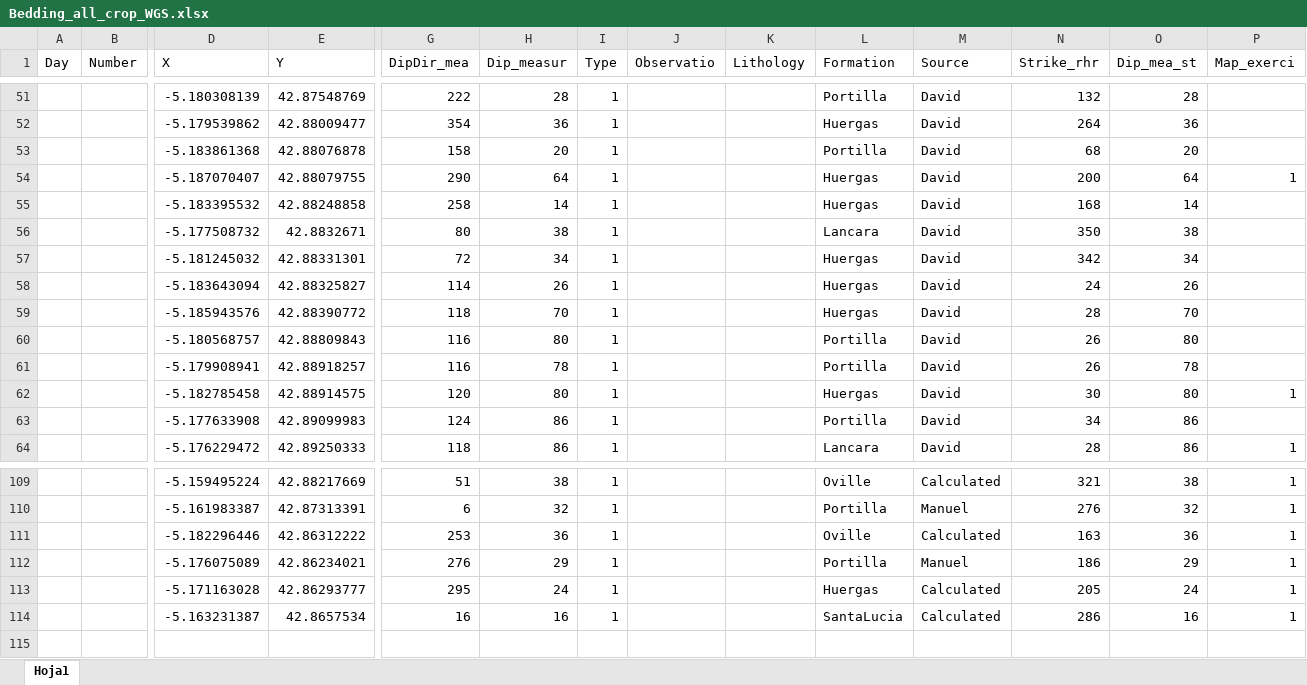
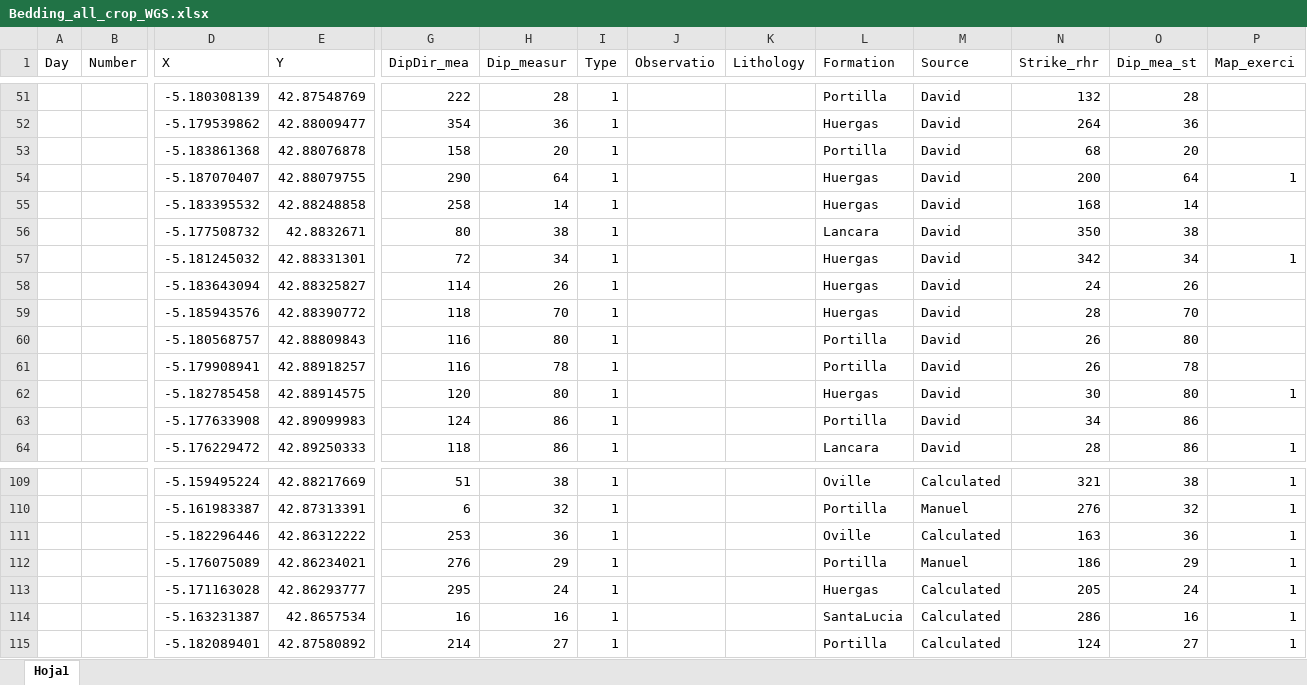
Before and after one commit to EslaUnit/EslaMappingProject, an Excel workbook: GIS_data/Bedding/Bedding_all_crop_WGS.xlsx, sheet Hoja1, drawn as a sheet; only a part is shown, gaps mark what is left out; values as stored, in another font and other column widths than the file's, no borders; rows hold the shown columns only; the diff names each change by its address in the sheet, - before the commit and + after, or states it on an @@ line.

```diff
--- a/GIS_data/Bedding/Bedding_all_crop_WGS.xlsx (sheet Hoja1)
+++ b/GIS_data/Bedding/Bedding_all_crop_WGS.xlsx (sheet Hoja1)
-P57 (Map_exerci): (empty)
+P57 (Map_exerci): 1
+row 115:  |  | -5.182089401 | 42.87580892 | 214 | 27 | 1 |  |  | Portilla | Calculated | 124 | 27 | 1
```
Also changed, not shown: 4 other files.
